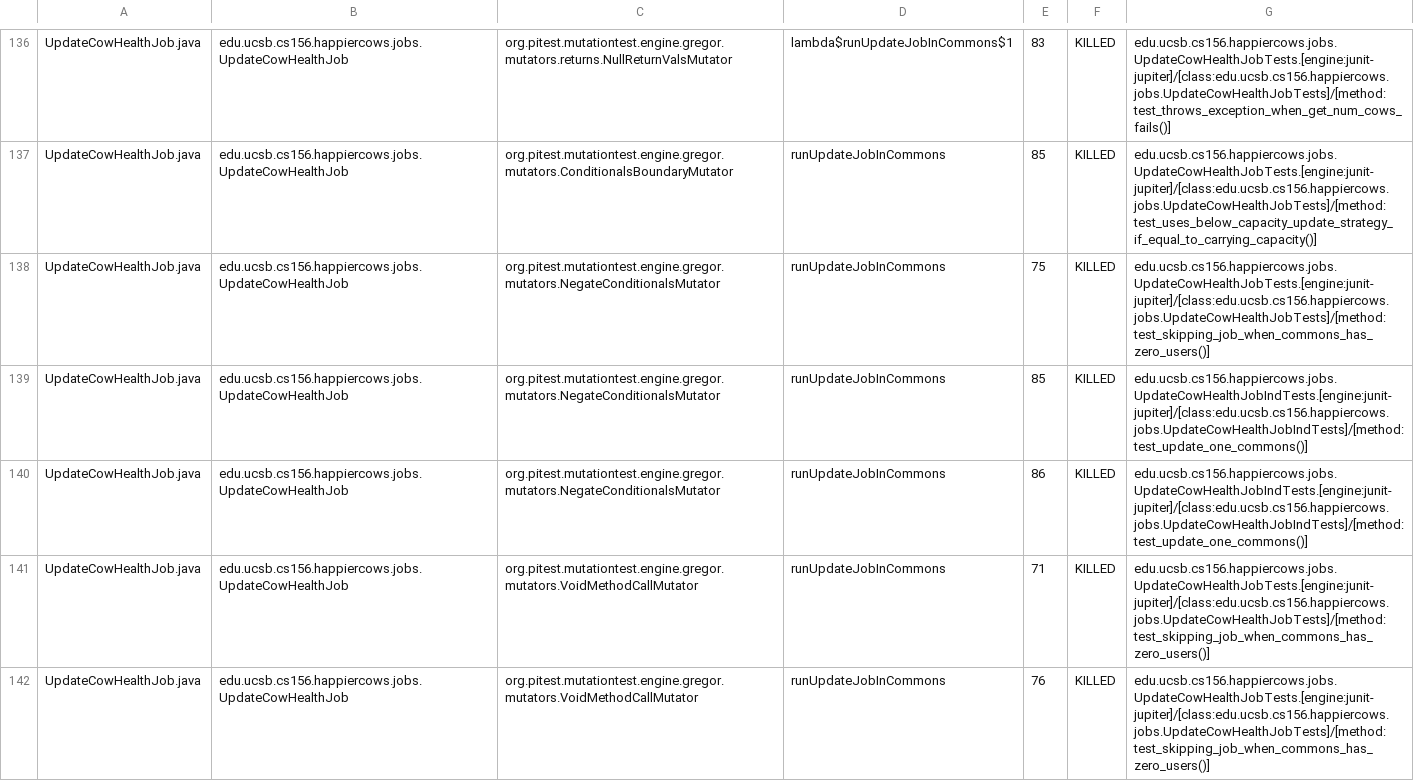
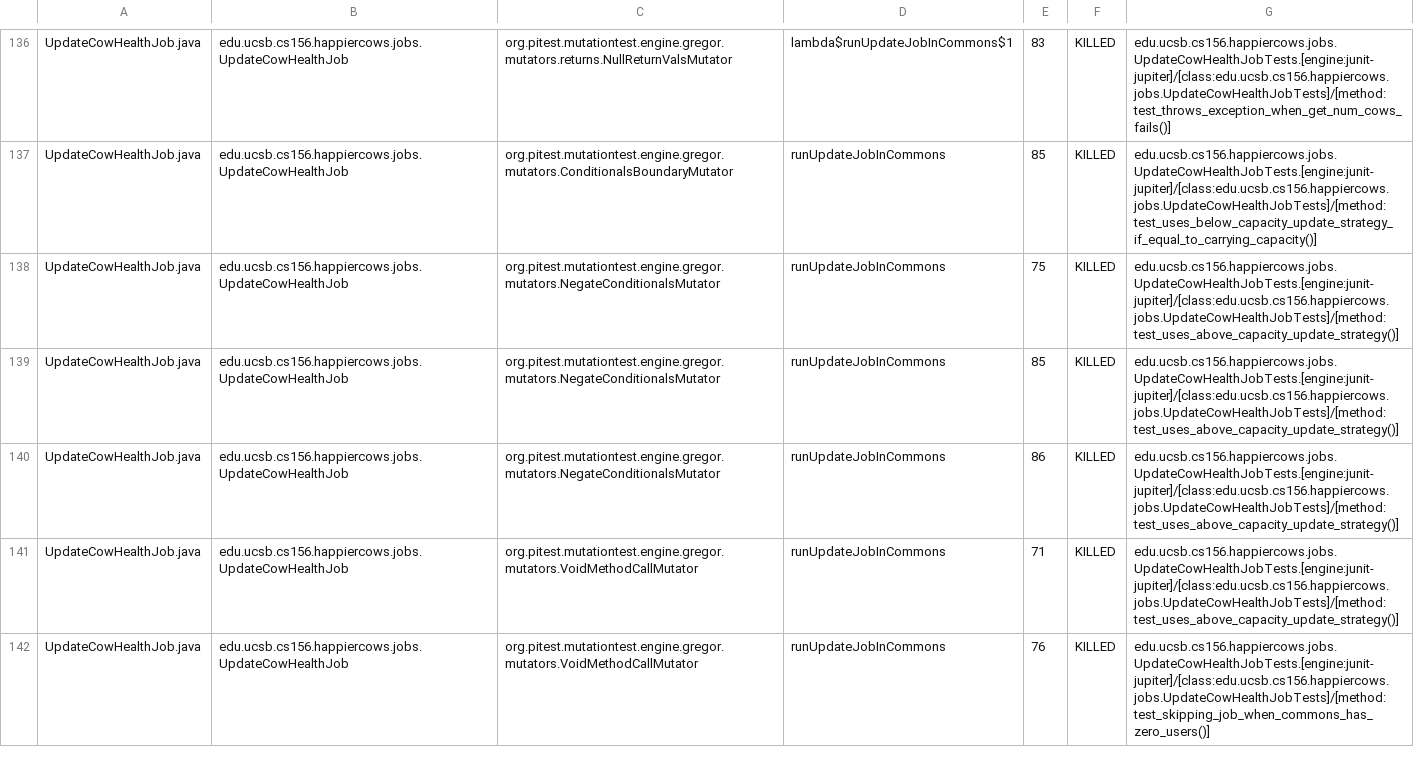
Before and after one commit to ucsb-cs156-w24/proj-happycows-w24-4pm-2, a CSV file: prs/26/pitest/mutations.csv, drawn as a sheet; only a part is shown, gaps mark what is left out; the diff covers the shown part only.

Commit message:
Deploying to gh-pages from @ ucsb-cs156-w24/proj-happy-cows-w24-4pm-2@088964b1758012c4299c87bb2c6eb828a2fd287d 🚀

```diff
--- a/prs/26/pitest/mutations.csv
+++ b/prs/26/pitest/mutations.csv
@@ -137,6 +137,6 @@ UpdateCowHealthJob.java,edu.ucsb.cs156.happiercows.jobs.UpdateCowHealthJob,org.p
 UpdateCowHealthJob.java,edu.ucsb.cs156.happiercows.jobs.UpdateCowHealthJob,org.pitest.mutationtest.engine.gregor.mutators.ConditionalsBoundaryMutator,runUpdateJobInCommons,85,KILLED,edu.ucsb.cs156.happiercows.jobs.UpdateCowHealthJobTests.[engine:junit-jupiter]/[class:edu.ucsb.cs156.happiercows.jobs.UpdateCowHealthJobTests]/[method:test_uses_below_capacity_update_strategy_if_equal_to_carrying_capacity()]
-UpdateCowHealthJob.java,edu.ucsb.cs156.happiercows.jobs.UpdateCowHealthJob,org.pitest.mutationtest.engine.gregor.mutators.NegateConditionalsMutator,runUpdateJobInCommons,75,KILLED,edu.ucsb.cs156.happiercows.jobs.UpdateCowHealthJobTests.[engine:junit-jupiter]/[class:edu.ucsb.cs156.happiercows.jobs.UpdateCowHealthJobTests]/[method:test_skipping_job_when_commons_has_zero_users()]
-UpdateCowHealthJob.java,edu.ucsb.cs156.happiercows.jobs.UpdateCowHealthJob,org.pitest.mutationtest.engine.gregor.mutators.NegateConditionalsMutator,runUpdateJobInCommons,85,KILLED,edu.ucsb.cs156.happiercows.jobs.UpdateCowHealthJobIndTests.[engine:junit-jupiter]/[class:edu.ucsb.cs156.happiercows.jobs.UpdateCowHealthJobIndTests]/[method:test_update_one_commons()]
-UpdateCowHealthJob.java,edu.ucsb.cs156.happiercows.jobs.UpdateCowHealthJob,org.pitest.mutationtest.engine.gregor.mutators.NegateConditionalsMutator,runUpdateJobInCommons,86,KILLED,edu.ucsb.cs156.happiercows.jobs.UpdateCowHealthJobIndTests.[engine:junit-jupiter]/[class:edu.ucsb.cs156.happiercows.jobs.UpdateCowHealthJobIndTests]/[method:test_update_one_commons()]
-UpdateCowHealthJob.java,edu.ucsb.cs156.happiercows.jobs.UpdateCowHealthJob,org.pitest.mutationtest.engine.gregor.mutators.VoidMethodCallMutator,runUpdateJobInCommons,71,KILLED,edu.ucsb.cs156.happiercows.jobs.UpdateCowHealthJobTests.[engine:junit-jupiter]/[class:edu.ucsb.cs156.happiercows.jobs.UpdateCowHealthJobTests]/[method:test_skipping_job_when_commons_has_zero_users()]
+UpdateCowHealthJob.java,edu.ucsb.cs156.happiercows.jobs.UpdateCowHealthJob,org.pitest.mutationtest.engine.gregor.mutators.NegateConditionalsMutator,runUpdateJobInCommons,75,KILLED,edu.ucsb.cs156.happiercows.jobs.UpdateCowHealthJobTests.[engine:junit-jupiter]/[class:edu.ucsb.cs156.happiercows.jobs.UpdateCowHealthJobTests]/[method:test_uses_above_capacity_update_strategy()]
+UpdateCowHealthJob.java,edu.ucsb.cs156.happiercows.jobs.UpdateCowHealthJob,org.pitest.mutationtest.engine.gregor.mutators.NegateConditionalsMutator,runUpdateJobInCommons,85,KILLED,edu.ucsb.cs156.happiercows.jobs.UpdateCowHealthJobTests.[engine:junit-jupiter]/[class:edu.ucsb.cs156.happiercows.jobs.UpdateCowHealthJobTests]/[method:test_uses_above_capacity_update_strategy()]
+UpdateCowHealthJob.java,edu.ucsb.cs156.happiercows.jobs.UpdateCowHealthJob,org.pitest.mutationtest.engine.gregor.mutators.NegateConditionalsMutator,runUpdateJobInCommons,86,KILLED,edu.ucsb.cs156.happiercows.jobs.UpdateCowHealthJobTests.[engine:junit-jupiter]/[class:edu.ucsb.cs156.happiercows.jobs.UpdateCowHealthJobTests]/[method:test_uses_above_capacity_update_strategy()]
+UpdateCowHealthJob.java,edu.ucsb.cs156.happiercows.jobs.UpdateCowHealthJob,org.pitest.mutationtest.engine.gregor.mutators.VoidMethodCallMutator,runUpdateJobInCommons,71,KILLED,edu.ucsb.cs156.happiercows.jobs.UpdateCowHealthJobTests.[engine:junit-jupiter]/[class:edu.ucsb.cs156.happiercows.jobs.UpdateCowHealthJobTests]/[method:test_uses_above_capacity_update_strategy()]
 UpdateCowHealthJob.java,edu.ucsb.cs156.happiercows.jobs.UpdateCowHealthJob,org.pitest.mutationtest.engine.gregor.mutators.VoidMethodCallMutator,runUpdateJobInCommons,76,KILLED,edu.ucsb.cs156.happiercows.jobs.UpdateCowHealthJobTests.[engine:junit-jupiter]/[class:edu.ucsb.cs156.happiercows.jobs.UpdateCowHealthJobTests]/[method:test_skipping_job_when_commons_has_zero_users()]
```
Also changed, not shown: 51 edited cells elsewhere in this file, 47 other files.
